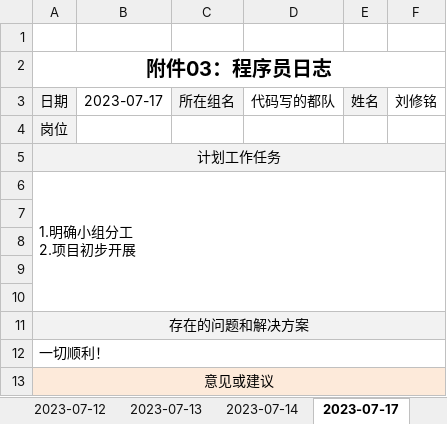
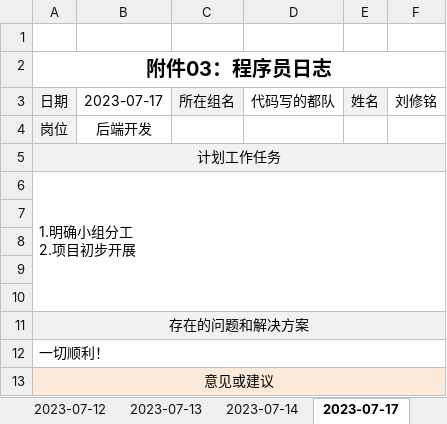
Before and after one commit to lxmliu2002/Practice_and_Training, an Excel workbook: submit/程序员日志-2112492刘修铭.xlsx, sheet 2023-07-17, drawn as a sheet; values as stored, in another font and other column widths than the file's, no borders; the diff names each change by its address in the sheet, - before the commit and + after, or states it on an @@ line.

```diff
--- a/submit/程序员日志-2112492刘修铭.xlsx (sheet 2023-07-17)
+++ b/submit/程序员日志-2112492刘修铭.xlsx (sheet 2023-07-17)
-B4: (empty)
+B4: 后端开发
```
Also changed, not shown: other sheet tabs.
